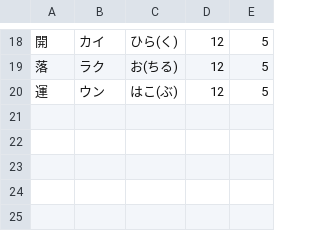
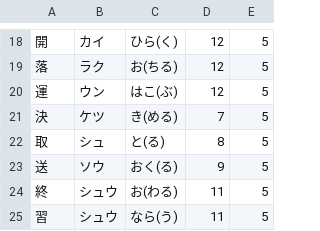
Before and after one commit to FicusBelize/claude, a TSV file: kanji-renshu/grade3.tsv, drawn as a sheet; only a part is shown, gaps mark what is left out; the diff names each change by its address in the sheet, - before the commit and + after, or states it on an @@ line.

```diff
--- a/kanji-renshu/grade3.tsv
+++ b/kanji-renshu/grade3.tsv
+row 21: 決 | ケツ | き(める) | 7 | 5
+row 22: 取 | シュ | と(る) | 8 | 5
+row 23: 送 | ソウ | おく(る) | 9 | 5
+row 24: 終 | シュウ | お(わる) | 11 | 5
+row 25: 習 | シュウ | なら(う) | 11 | 5
```
Also changed, not shown: 2 other files.
